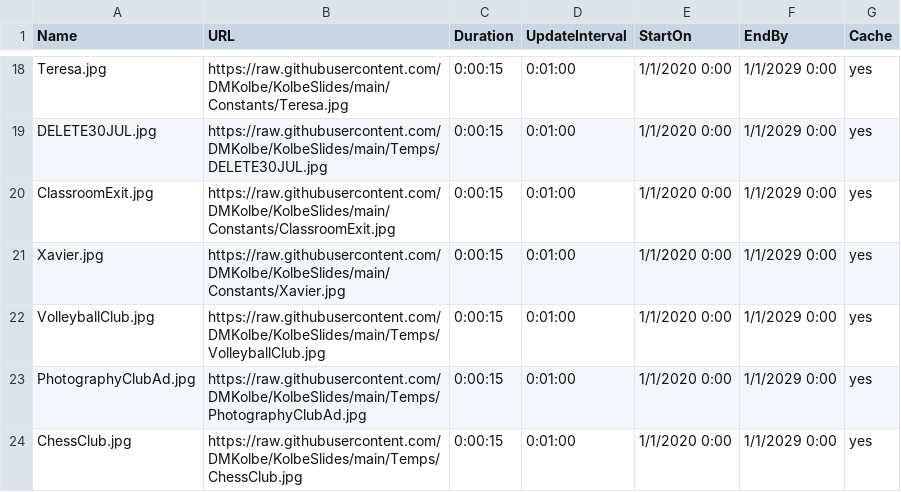
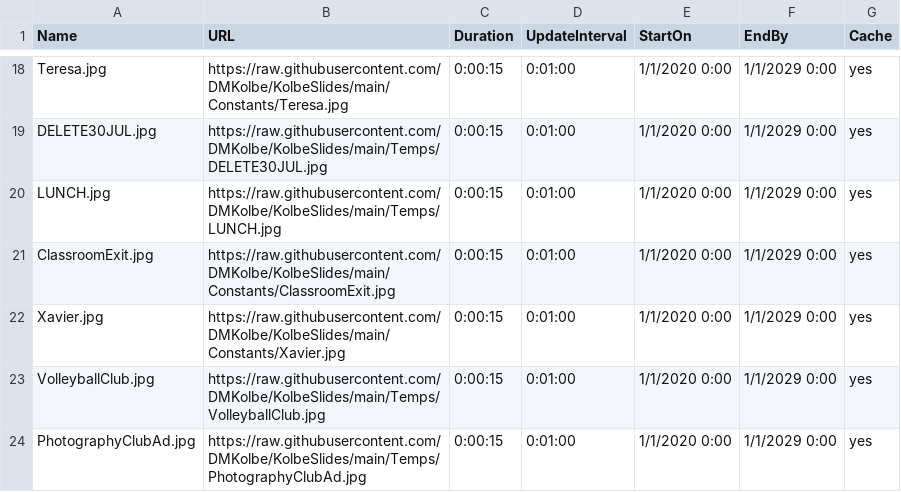
Before and after one commit to DMKolbe/KolbeSlides, a CSV file: Slides.csv, drawn as a sheet; only a part is shown, gaps mark what is left out; the shorter side is filled out with more unchanged rows.

Commit message:
Update Slides.csv

```diff
--- a/Slides.csv
+++ b/Slides.csv
@@ -19,2 +19,3 @@ Teresa.jpg,https://raw.githubusercontent.com/DMKolbe/KolbeSlides/main/Constants/
 DELETE30JUL.jpg,https://raw.githubusercontent.com/DMKolbe/KolbeSlides/main/Temps/DELETE30JUL.jpg,0:00:15,0:01:00,1/1/2020 0:00,1/1/2029 0:00,yes
+LUNCH.jpg,https://raw.githubusercontent.com/DMKolbe/KolbeSlides/main/Temps/LUNCH.jpg,0:00:15,0:01:00,1/1/2020 0:00,1/1/2029 0:00,yes
 ClassroomExit.jpg,https://raw.githubusercontent.com/DMKolbe/KolbeSlides/main/Constants/ClassroomExit.jpg,0:00:15,0:01:00,1/1/2020 0:00,1/1/2029 0:00,yes
```
